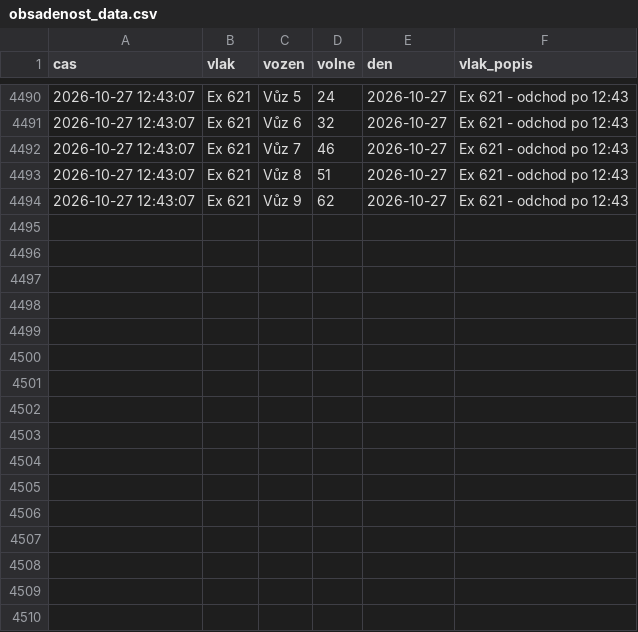
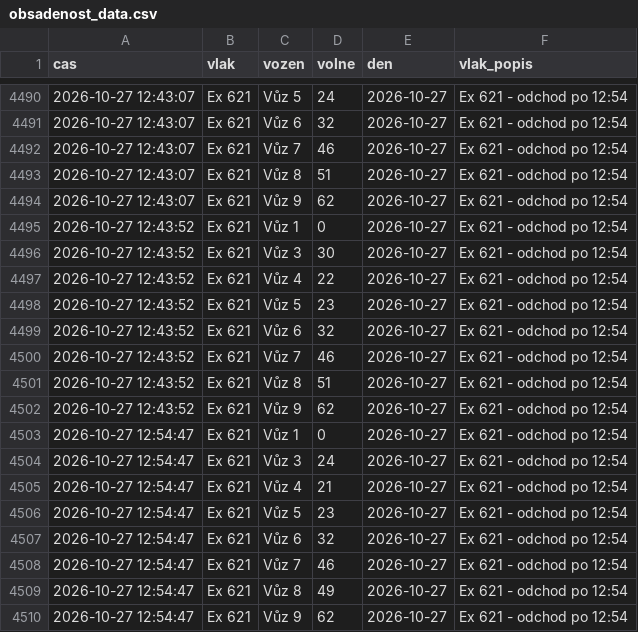
Before and after one commit to lalasonycierny/idos-grafy, a CSV file: data/obsadenost_data.csv, drawn as a sheet; only a part is shown, gaps mark what is left out; the diff covers the shown part only.

```diff
--- a/data/obsadenost_data.csv
+++ b/data/obsadenost_data.csv
@@ -4490,5 +4490,21 @@
-2026-10-27 12:43:07,Ex 621,Vůz 5,24,2026-10-27,Ex 621 - odchod po 12:43
-2026-10-27 12:43:07,Ex 621,Vůz 6,32,2026-10-27,Ex 621 - odchod po 12:43
-2026-10-27 12:43:07,Ex 621,Vůz 7,46,2026-10-27,Ex 621 - odchod po 12:43
-2026-10-27 12:43:07,Ex 621,Vůz 8,51,2026-10-27,Ex 621 - odchod po 12:43
-2026-10-27 12:43:07,Ex 621,Vůz 9,62,2026-10-27,Ex 621 - odchod po 12:43
+2026-10-27 12:43:07,Ex 621,Vůz 5,24,2026-10-27,Ex 621 - odchod po 12:54
+2026-10-27 12:43:07,Ex 621,Vůz 6,32,2026-10-27,Ex 621 - odchod po 12:54
+2026-10-27 12:43:07,Ex 621,Vůz 7,46,2026-10-27,Ex 621 - odchod po 12:54
+2026-10-27 12:43:07,Ex 621,Vůz 8,51,2026-10-27,Ex 621 - odchod po 12:54
+2026-10-27 12:43:07,Ex 621,Vůz 9,62,2026-10-27,Ex 621 - odchod po 12:54
+2026-10-27 12:43:52,Ex 621,Vůz 1,0,2026-10-27,Ex 621 - odchod po 12:54
+2026-10-27 12:43:52,Ex 621,Vůz 3,30,2026-10-27,Ex 621 - odchod po 12:54
+2026-10-27 12:43:52,Ex 621,Vůz 4,22,2026-10-27,Ex 621 - odchod po 12:54
+2026-10-27 12:43:52,Ex 621,Vůz 5,23,2026-10-27,Ex 621 - odchod po 12:54
+2026-10-27 12:43:52,Ex 621,Vůz 6,32,2026-10-27,Ex 621 - odchod po 12:54
+2026-10-27 12:43:52,Ex 621,Vůz 7,46,2026-10-27,Ex 621 - odchod po 12:54
+2026-10-27 12:43:52,Ex 621,Vůz 8,51,2026-10-27,Ex 621 - odchod po 12:54
+2026-10-27 12:43:52,Ex 621,Vůz 9,62,2026-10-27,Ex 621 - odchod po 12:54
+2026-10-27 12:54:47,Ex 621,Vůz 1,0,2026-10-27,Ex 621 - odchod po 12:54
+2026-10-27 12:54:47,Ex 621,Vůz 3,24,2026-10-27,Ex 621 - odchod po 12:54
+2026-10-27 12:54:47,Ex 621,Vůz 4,21,2026-10-27,Ex 621 - odchod po 12:54
+2026-10-27 12:54:47,Ex 621,Vůz 5,23,2026-10-27,Ex 621 - odchod po 12:54
+2026-10-27 12:54:47,Ex 621,Vůz 6,32,2026-10-27,Ex 621 - odchod po 12:54
+2026-10-27 12:54:47,Ex 621,Vůz 7,46,2026-10-27,Ex 621 - odchod po 12:54
+2026-10-27 12:54:47,Ex 621,Vůz 8,49,2026-10-27,Ex 621 - odchod po 12:54
+2026-10-27 12:54:47,Ex 621,Vůz 9,62,2026-10-27,Ex 621 - odchod po 12:54
```
Also changed, not shown: 27 edited cells elsewhere in this file, 2 other files.
